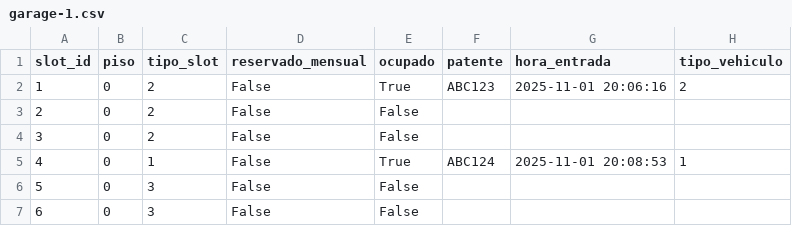
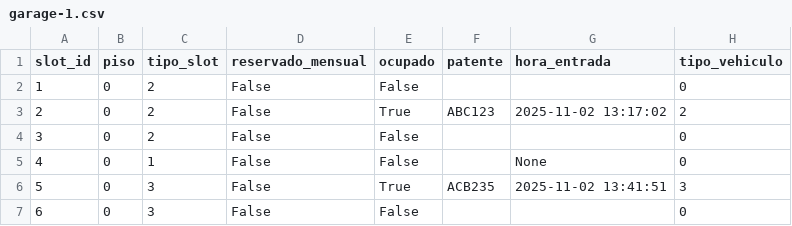
Before and after one commit to iairkap/programacion1, a CSV file: files/garage-1.csv, drawn as a sheet.

Commit message:
mover vehiculo y borrando garbage

```diff
--- a/files/garage-1.csv
+++ b/files/garage-1.csv
@@ -1,7 +1,7 @@
 slot_id,piso,tipo_slot,reservado_mensual,ocupado,patente,hora_entrada,tipo_vehiculo
-1,0,2,False,True,ABC123,2025-11-01 20:06:16,2
-2,0,2,False,False,,,
-3,0,2,False,False,,,
-4,0,1,False,True,ABC124,2025-11-01 20:08:53,1
-5,0,3,False,False,,,
-6,0,3,False,False,,,
+1,0,2,False,False,,,0
+2,0,2,False,True,ABC123,2025-11-02 13:17:02,2
+3,0,2,False,False,,,0
+4,0,1,False,False,,None,0
+5,0,3,False,True,ACB235,2025-11-02 13:41:51,3
+6,0,3,False,False,,,0
```
Also changed, not shown: 11 other files.
